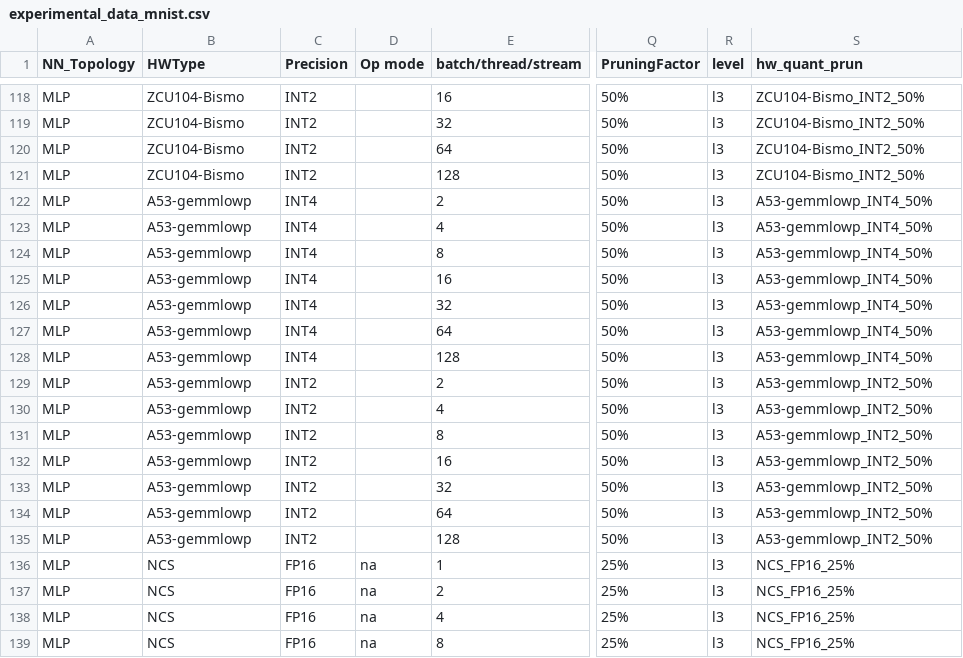
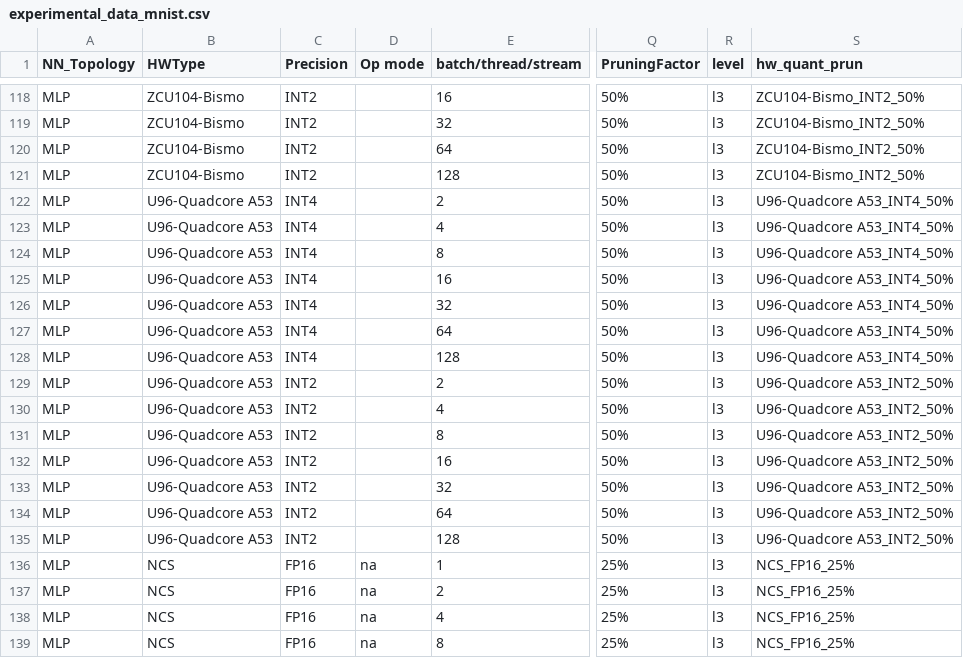
Before and after one commit to RCL-lab/QutibenchWeb, a CSV file: _notebooks/data/processed_csv/experimental_data_mnist.csv, drawn as a sheet; only a part is shown, gaps mark what is left out; the diff covers the shown part only; the diff names each change by its address in the sheet, - before the commit and + after, or states it on an @@ line.

```diff
--- a/_notebooks/data/processed_csv/experimental_data_mnist.csv
+++ b/_notebooks/data/processed_csv/experimental_data_mnist.csv
-B122:B135 (HWType): A53-gemmlowp
+B122:B135 (HWType): U96-Quadcore A53
-S122:S128 (hw_quant_prun): A53-gemmlowp_INT4_50%
+S122:S128 (hw_quant_prun): U96-Quadcore A53_INT4_50%
-S129:S135 (hw_quant_prun): A53-gemmlowp_INT2_50%
+S129:S135 (hw_quant_prun): U96-Quadcore A53_INT2_50%
```
Also changed, not shown: 84 edited cells elsewhere in this file, 4 other files.
